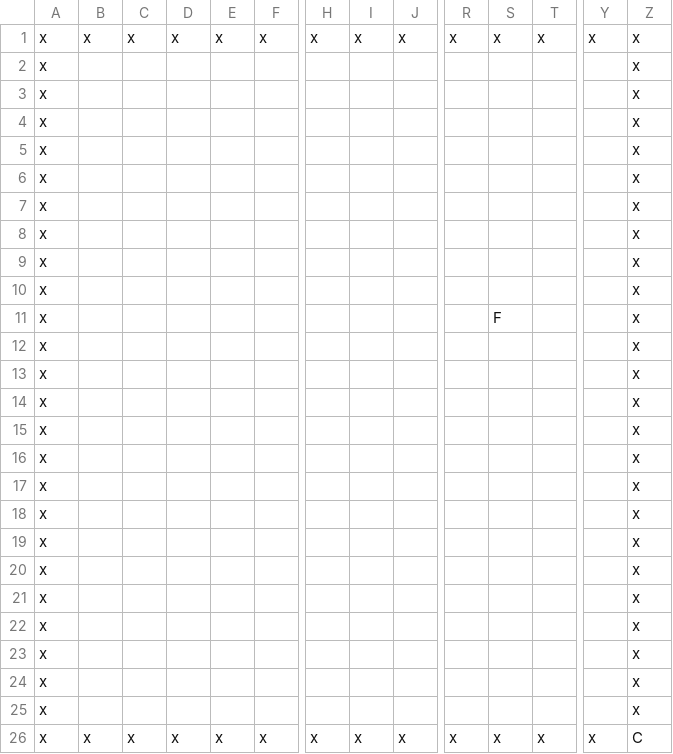
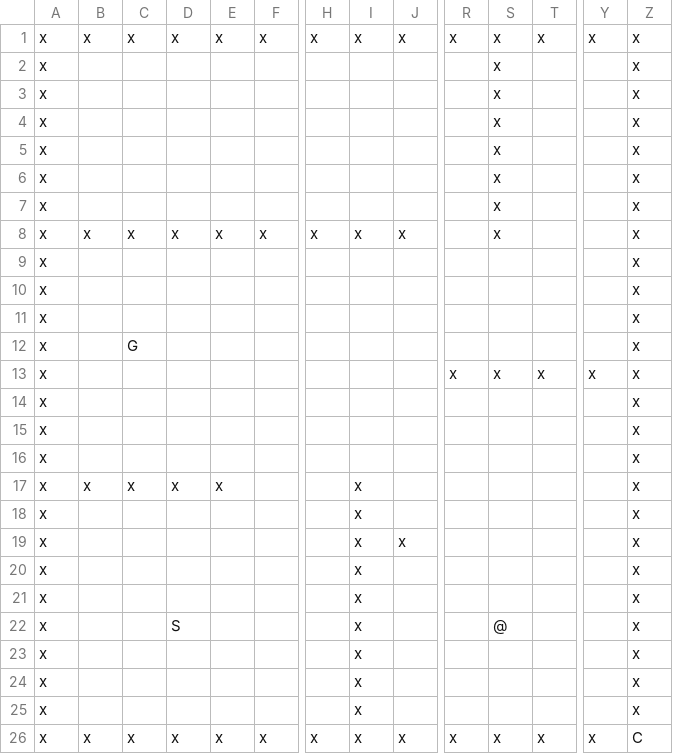
Before and after one commit to BNN05/ProjetPOO, a CSV file: POOBOUH/MapFiles/level1.csv, drawn as a sheet; only a part is shown, gaps mark what is left out; removed rows and columns are numbered as before the commit, all else as after; rows hold the shown columns only; the diff names each change by its address in the sheet, - before the commit and + after, or states it on an @@ line.

```diff
--- a/POOBOUH/MapFiles/level1.csv
+++ b/POOBOUH/MapFiles/level1.csv
+row 2: x |  |  |  |  |  |  |  |  |  | x |  |  | x
+row 3: x |  |  |  |  |  |  |  |  |  | x |  |  | x
+row 4: x |  |  |  |  |  |  |  |  |  | x |  |  | x
+row 5: x |  |  |  |  |  |  |  |  |  | x |  |  | x
+row 6: x |  |  |  |  |  |  |  |  |  | x |  |  | x
+row 7: x |  |  |  |  |  |  |  |  |  | x |  |  | x
+row 8: x | x | x | x | x | x | x | x | x |  | x |  |  | x
-C12: (empty)
+C12: G
-row 6: x |  |  |  |  |  |  |  |  |  |  |  |  | x
-row 7: x |  |  |  |  |  |  |  |  |  |  |  |  | x
+row 13: x |  |  |  |  |  |  |  |  | x | x | x | x | x
-row 11: x |  |  |  |  |  |  |  |  |  | F |  |  | x
-row 12: x |  |  |  |  |  |  |  |  |  |  |  |  | x
-row 13: x |  |  |  |  |  |  |  |  |  |  |  |  | x
-row 14: x |  |  |  |  |  |  |  |  |  |  |  |  | x
-row 15: x |  |  |  |  |  |  |  |  |  |  |  |  | x
-row 16: x |  |  |  |  |  |  |  |  |  |  |  |  | x
-row 17: x |  |  |  |  |  |  |  |  |  |  |  |  | x
-row 18: x |  |  |  |  |  |  |  |  |  |  |  |  | x
+row 17: x | x | x | x | x |  |  | x |  |  |  |  |  | x
-I18: (empty)
+I18: x
+row 19: x |  |  |  |  |  |  | x | x |  |  |  |  | x
-I20:I25: (empty)
+I20:I25: x
-D22: (empty)
+D22: S
-S22: (empty)
+S22: @
```
Also changed, not shown: POOBOUH/MapFiles/level2.csv, 1 other file.
